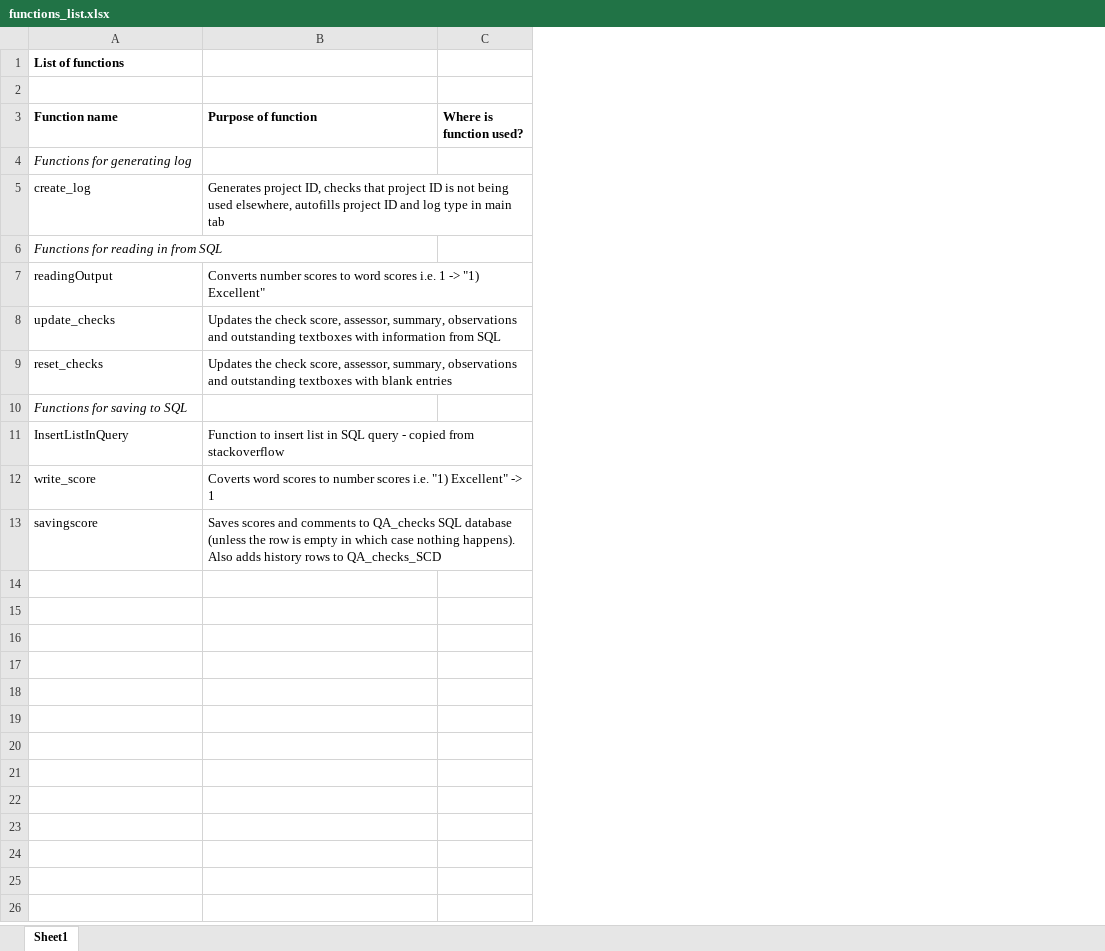
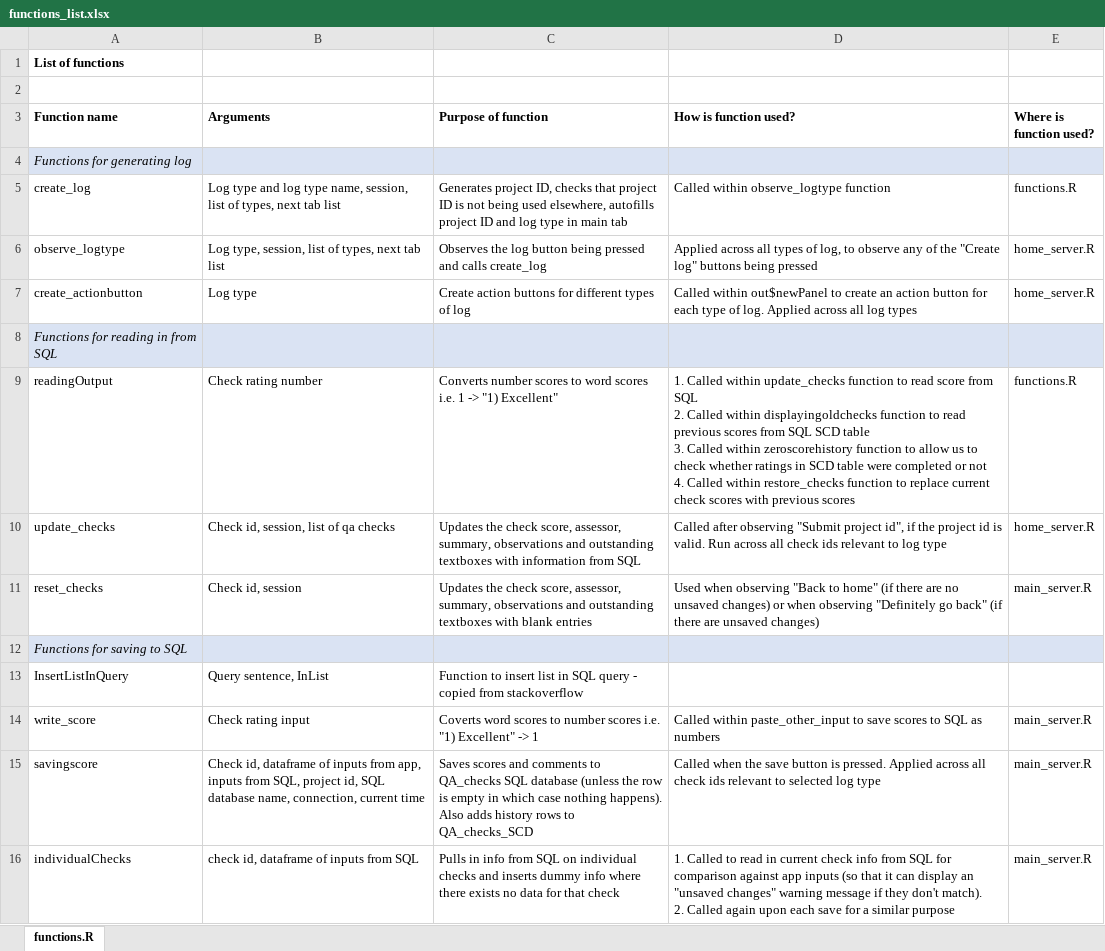
Before and after one commit to tmorley1/qa_log_app, an Excel workbook: functions_list.xlsx, sheet functions.R, drawn as a sheet; only a part is shown; values as stored, in another font and other column widths than the file's, no borders; addresses are those after the commit; ↵ is a line break in a cell; the diff covers the shown part only; the diff names each change by its address in the sheet, - before the commit and + after, or states it on an @@ line.

Commit message:
Adding documentation on functions

```diff
--- a/functions_list.xlsx (sheet functions.R)
+++ b/functions_list.xlsx (sheet functions.R)
-sheet tab: Sheet1
+sheet tab: functions.R
+column B (Arguments), row 5: Log type and log type name, session, list of types, next tab list; rows 9-15: Check rating number | Check id, session, list of qa checks | Check id, session |  | Query sentence, InList | Check rating input | Check id, dataframe of inputs from app, inputs from SQL, project id, SQL database name, connection, current time
+column D (How is function used?), row 5: Called within observe_logtype function; rows 9-15: 1. Called within update_checks function to read score from SQL ↵ 2. Called within displayingoldchecks function to read previous scores from SQL SCD table ↵ 3. Called within zeroscorehistory function to allow us to check whether ratings in SCD table were completed or not ↵ 4. Called within restore_checks function to replace current check scores with previous scores | Called after observing "Submit project id", if the project id is valid. Run across all check ids relevant to log type | Used when observing "Back to home" (if there are no unsaved changes) or when observing "Definitely go back" (if there are unsaved changes) |  |  | Called within paste_other_input to save scores to SQL as numbers | Called when the save button is pressed. Applied across all check ids relevant to selected log type
-A4 fill: none
+A4 fill: #DAE3F3
-C4 fill: none
+C4 fill: #DAE3F3
-E4 fill: none
+E4 fill: #DAE3F3
-E5 (Where is function used?): (empty)
+E5 (Where is function used?): functions.R
+row 6: observe_logtype | Log type, session, list of types, next tab list | Observes the log button being pressed and calls create_log | Applied across all types of log, to observe any of the "Create log" buttons being pressed | home_server.R
+row 7: create_actionbutton | Log type | Create action buttons for different types of log | Called within out$newPanel to create an action button for each type of log. Applied across all log types | home_server.R
-A8 fill: none
+A8 fill: #DAE3F3
-C8 fill: none
+C8 fill: #DAE3F3
-E8 fill: none
+E8 fill: #DAE3F3
-E9 (Where is function used?): (empty)
+E9 (Where is function used?): functions.R
-E10 (Where is function used?): (empty)
+E10 (Where is function used?): home_server.R
-E11 (Where is function used?): (empty)
+E11 (Where is function used?): main_server.R
-A12 fill: none
+A12 fill: #DAE3F3
-C12 fill: none
+C12 fill: #DAE3F3
-E12 fill: none
+E12 fill: #DAE3F3
-E14:E15 (Where is function used?): (empty)
+E14:E15 (Where is function used?): main_server.R
+row 16: individualChecks | check id, dataframe of inputs from SQL | Pulls in info from SQL on individual checks and inserts dummy info where there exists no data for that check | 1. Called to read in current check info from SQL for comparison against app inputs (so that it can display an "unsaved changes" warning message if they don't match). ↵ 2. Called again upon each save for a similar purpose | main_server.R
```
Also changed, not shown: 24 added rows elsewhere in this sheet, 1 other file.
